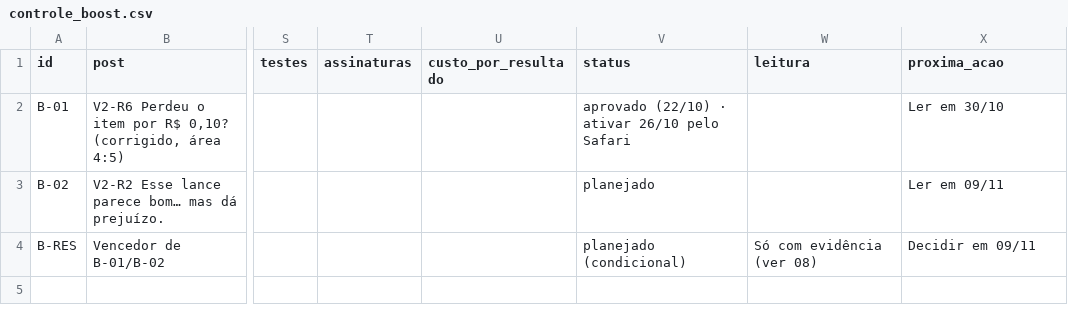
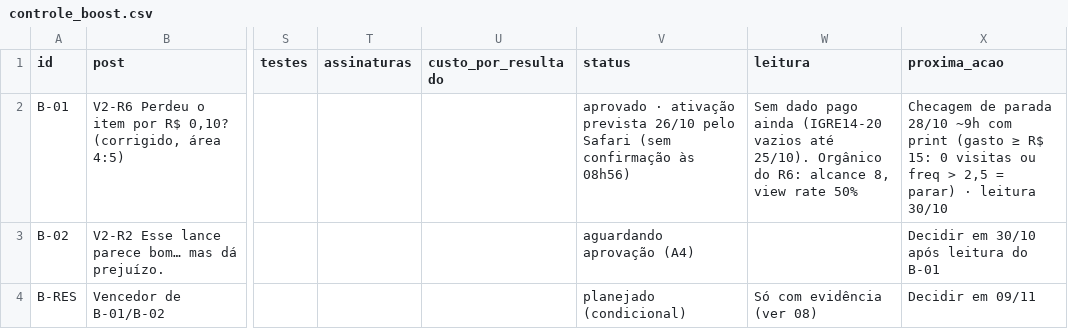
Before and after one commit to kairoslicita/kairos-midia, a CSV file: operacao/controle_boost.csv, drawn as a sheet; only a part is shown, gaps mark what is left out; the diff names each change by its address in the sheet, - before the commit and + after, or states it on an @@ line.

```diff
--- a/operacao/controle_boost.csv
+++ b/operacao/controle_boost.csv
-V2 (status): aprovado (22/10) · ativar 26/10 pelo Safari
+V2 (status): aprovado · ativação prevista 26/10 pelo Safari (sem confirmação às 08h56)
-W2 (leitura): (empty)
+W2 (leitura): Sem dado pago ainda (IGRE14-20 vazios até 25/10). Orgânico do R6: alcance 8, view rate 50%
-X2 (proxima_acao): Ler em 30/10
+X2 (proxima_acao): Checagem de parada 28/10 ~9h com print (gasto ≥ R$ 15: 0 visitas ou freq > 2,5 = parar) · leitura 30/10
-V3 (status): planejado
+V3 (status): aguardando aprovação (A4)
-X3 (proxima_acao): Ler em 09/11
+X3 (proxima_acao): Decidir em 30/10 após leitura do B-01
```
Also changed, not shown: operacao/controle_conteudos.csv, operacao/dashboard_kpis.csv, 3 other files.
